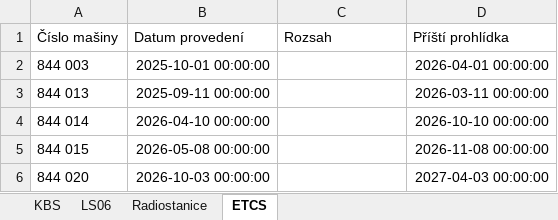
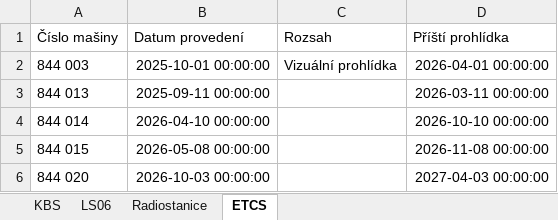
Before and after one commit to truckcsgofan-P5/Prohlidky, an Excel workbook: prohlidky.xlsx, sheet ETCS, drawn as a sheet; only a part is shown; values as stored, in another font and other column widths than the file's, no borders; the diff names each change by its address in the sheet, - before the commit and + after, or states it on an @@ line.

Commit message:
Aktualizace dat z webové aplikace

```diff
--- a/prohlidky.xlsx (sheet ETCS)
+++ b/prohlidky.xlsx (sheet ETCS)
-C2 (Rozsah): (empty)
+C2 (Rozsah): Vizuální prohlídka
```
